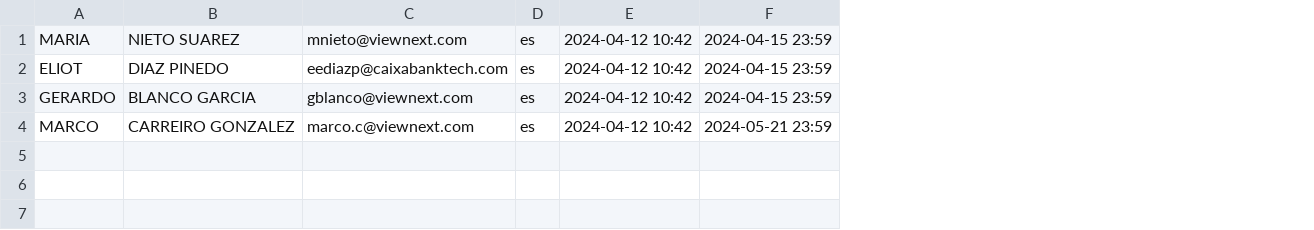
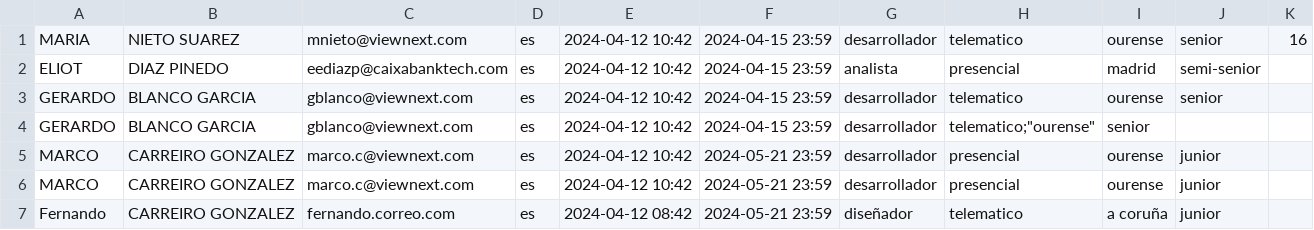
Before and after one commit to gblancovn/SpringBatch, a CSV file: src/main/resources/csv/report.csv, drawn as a sheet; addresses are those after the commit; the diff names each change by its address in the sheet, - before the commit and + after, or states it on an @@ line.

```diff
--- a/src/main/resources/csv/report.csv
+++ b/src/main/resources/csv/report.csv
+column G, rows 1-3: desarrollador | analista | desarrollador; row 5: desarrollador
+column H, rows 1-3: telematico | presencial | telematico; row 5: presencial
+column I, rows 1-3: ourense | madrid | ourense; row 5: ourense
+column J, rows 1-3: senior | semi-senior | senior; row 5: junior
+column K, row 1: 16
+row 4: GERARDO | BLANCO GARCIA | gblanco@viewnext.com | es | 2024-04-12 10:42 | 2024-04-15 23:59 | desarrollador | telematico;"ourense" | senior
+row 6: MARCO | CARREIRO GONZALEZ | marco.c@viewnext.com | es | 2024-04-12 10:42 | 2024-05-21 23:59 | desarrollador | presencial | ourense | junior
+row 7: Fernando | CARREIRO GONZALEZ | fernando.correo.com | es | 2024-04-12 08:42 | 2024-05-21 23:59 | diseñador | telematico | a coruña | junior
```
Also changed, not shown: 23 other files.
